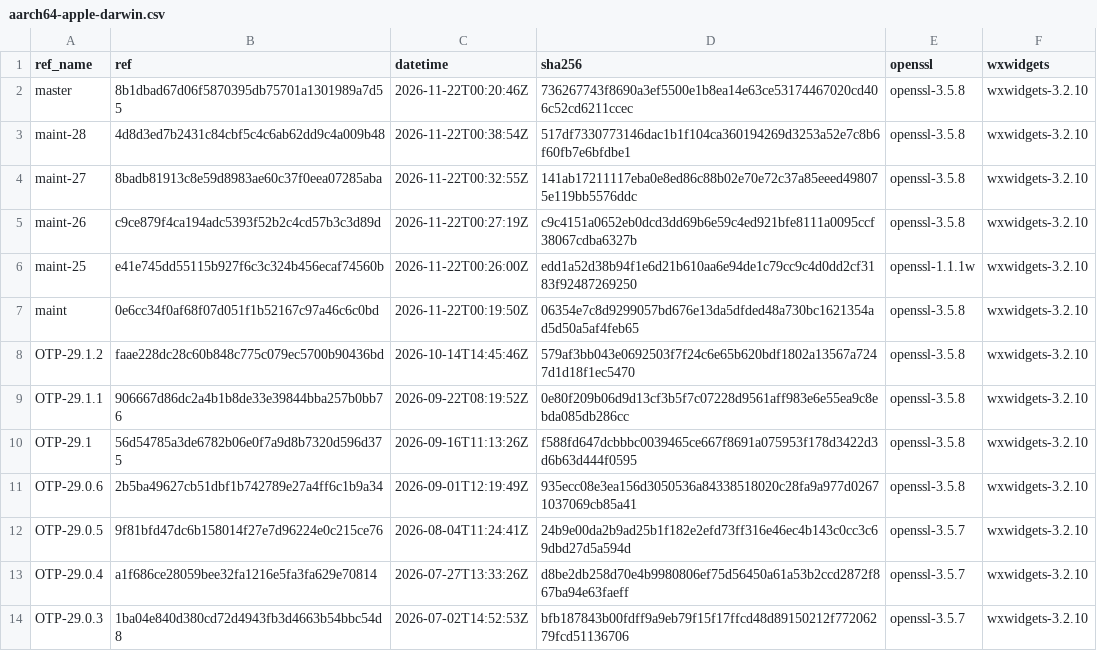
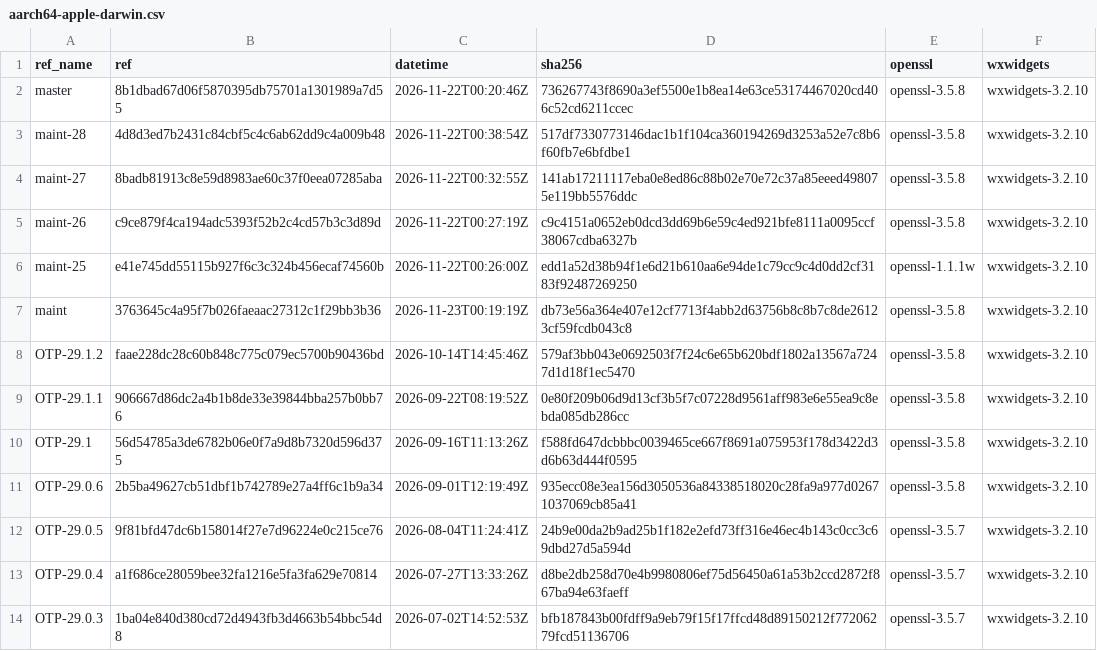
Before and after one commit to erlef/otp_builds, a CSV file: builds/aarch64-apple-darwin.csv, drawn as a sheet; only a part is shown.

```diff
--- a/builds/aarch64-apple-darwin.csv
+++ b/builds/aarch64-apple-darwin.csv
@@ -6,3 +6,3 @@ maint-26,c9ce879f4ca194adc5393f52b2c4cd57b3c3d89d,2026-11-22T00:27:19Z,c9c4151a0
 maint-25,e41e745dd55115b927f6c3c324b456ecaf74560b,2026-11-22T00:26:00Z,edd1a52d38b94f1e6d21b610aa6e94de1c79cc9c4d0dd2cf3183f92487269250,openssl-1.1.1w,wxwidgets-3.2.10
-maint,0e6cc34f0af68f07d051f1b52167c97a46c6c0bd,2026-11-22T00:19:50Z,06354e7c8d9299057bd676e13da5dfded48a730bc1621354ad5d50a5af4feb65,openssl-3.5.8,wxwidgets-3.2.10
+maint,3763645c4a95f7b026faeaac27312c1f29bb3b36,2026-11-23T00:19:19Z,db73e56a364e407e12cf7713f4abb2d63756b8c8b7c8de26123cf59fcdb043c8,openssl-3.5.8,wxwidgets-3.2.10
 OTP-29.1.2,faae228dc28c60b848c775c079ec5700b90436bd,2026-10-14T14:45:46Z,579af3bb043e0692503f7f24c6e65b620bdf1802a13567a7247d1d18f1ec5470,openssl-3.5.8,wxwidgets-3.2.10
```
